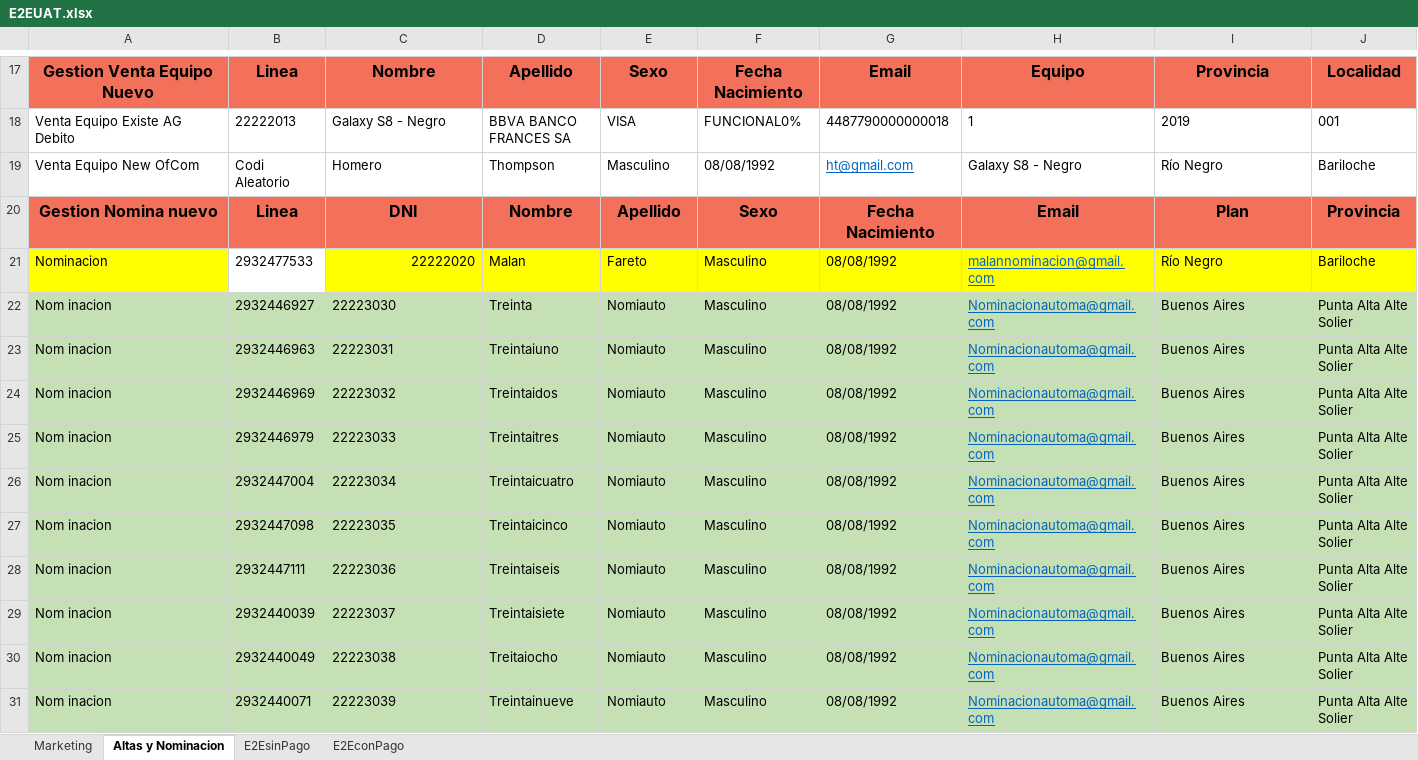
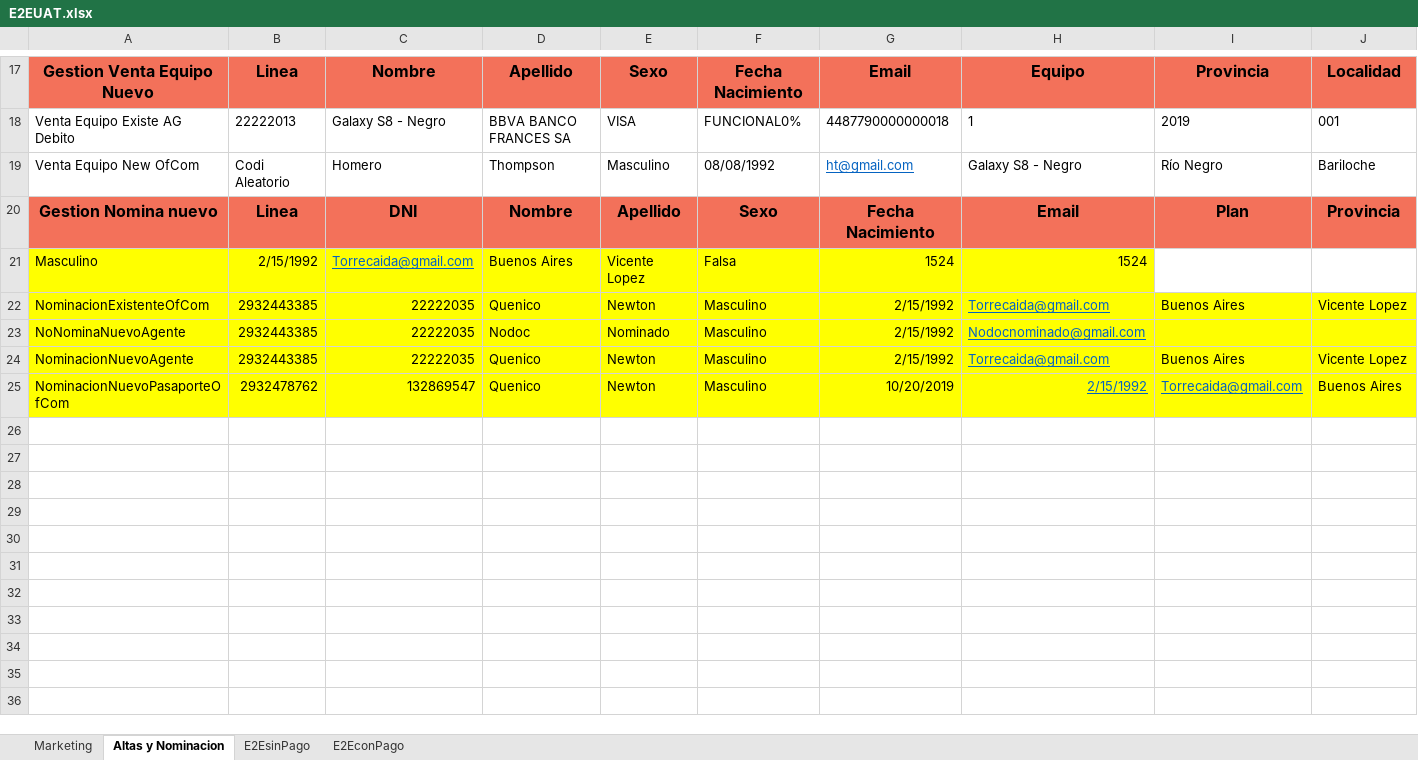
Before and after one commit to FlorangelRC/TelecomProyectoFAN, an Excel workbook: E2EUAT.xlsx, sheet Altas y Nominacion, drawn as a sheet; only a part is shown, gaps mark what is left out; values as stored, in another font and other column widths than the file's, no borders; removed rows and columns are numbered as before the commit, all else as after; rows hold the shown columns only; the diff names each change by its address in the sheet, - before the commit and + after, or states it on an @@ line.

```diff
--- a/E2EUAT.xlsx (sheet Altas y Nominacion)
+++ b/E2EUAT.xlsx (sheet Altas y Nominacion)
-row 21: Nominacion | 2932477533 | 22222020 | Malan | Fareto | Masculino | 08/08/1992 | malannominacion@gmail.com | Río Negro | Bariloche
-row 22: Nom inacion | 2932446927 | 22223030 | Treinta | Nomiauto | Masculino | 08/08/1992 | Nominacionautoma@gmail.com | Buenos Aires | Punta Alta Alte Solier
-row 23: Nom inacion | 2932446963 | 22223031 | Treintaiuno | Nomiauto | Masculino | 08/08/1992 | Nominacionautoma@gmail.com | Buenos Aires | Punta Alta Alte Solier
-row 24: Nom inacion | 2932446969 | 22223032 | Treintaidos | Nomiauto | Masculino | 08/08/1992 | Nominacionautoma@gmail.com | Buenos Aires | Punta Alta Alte Solier
-row 25: Nom inacion | 2932446979 | 22223033 | Treintaitres | Nomiauto | Masculino | 08/08/1992 | Nominacionautoma@gmail.com | Buenos Aires | Punta Alta Alte Solier
-row 26: Nom inacion | 2932447004 | 22223034 | Treintaicuatro | Nomiauto | Masculino | 08/08/1992 | Nominacionautoma@gmail.com | Buenos Aires | Punta Alta Alte Solier
-row 27: Nom inacion | 2932447098 | 22223035 | Treintaicinco | Nomiauto | Masculino | 08/08/1992 | Nominacionautoma@gmail.com | Buenos Aires | Punta Alta Alte Solier
-row 28: Nom inacion | 2932447111 | 22223036 | Treintaiseis | Nomiauto | Masculino | 08/08/1992 | Nominacionautoma@gmail.com | Buenos Aires | Punta Alta Alte Solier
-row 29: Nom inacion | 2932440039 | 22223037 | Treintaisiete | Nomiauto | Masculino | 08/08/1992 | Nominacionautoma@gmail.com | Buenos Aires | Punta Alta Alte Solier
-row 30: Nom inacion | 2932440049 | 22223038 | Treitaiocho | Nomiauto | Masculino | 08/08/1992 | Nominacionautoma@gmail.com | Buenos Aires | Punta Alta Alte Solier
-row 31: Nom inacion | 2932440071 | 22223039 | Treintainueve | Nomiauto | Masculino | 08/08/1992 | Nominacionautoma@gmail.com | Buenos Aires | Punta Alta Alte Solier
+row 21: Masculino | 2/15/1992 | Torrecaida@gmail.com | Buenos Aires | Vicente Lopez | Falsa | 1524 | 1524
+row 22: NominacionExistenteOfCom | 2932443385 | 22222035 | Quenico | Newton | Masculino | 2/15/1992 | Torrecaida@gmail.com | Buenos Aires | Vicente Lopez
+row 23: NoNominaNuevoAgente | 2932443385 | 22222035 | Nodoc | Nominado | Masculino | 2/15/1992 | Nodocnominado@gmail.com
+row 24: NominacionNuevoAgente | 2932443385 | 22222035 | Quenico | Newton | Masculino | 2/15/1992 | Torrecaida@gmail.com | Buenos Aires | Vicente Lopez
+row 25: NominacionNuevoPasaporteOfCom | 2932478762 | 132869547 | Quenico | Newton | Masculino | 10/20/2019 | 2/15/1992 | Torrecaida@gmail.com | Buenos Aires
```
Also changed, not shown: sheet E2EsinPago, E2ESIT.xlsx, 2 other files.
